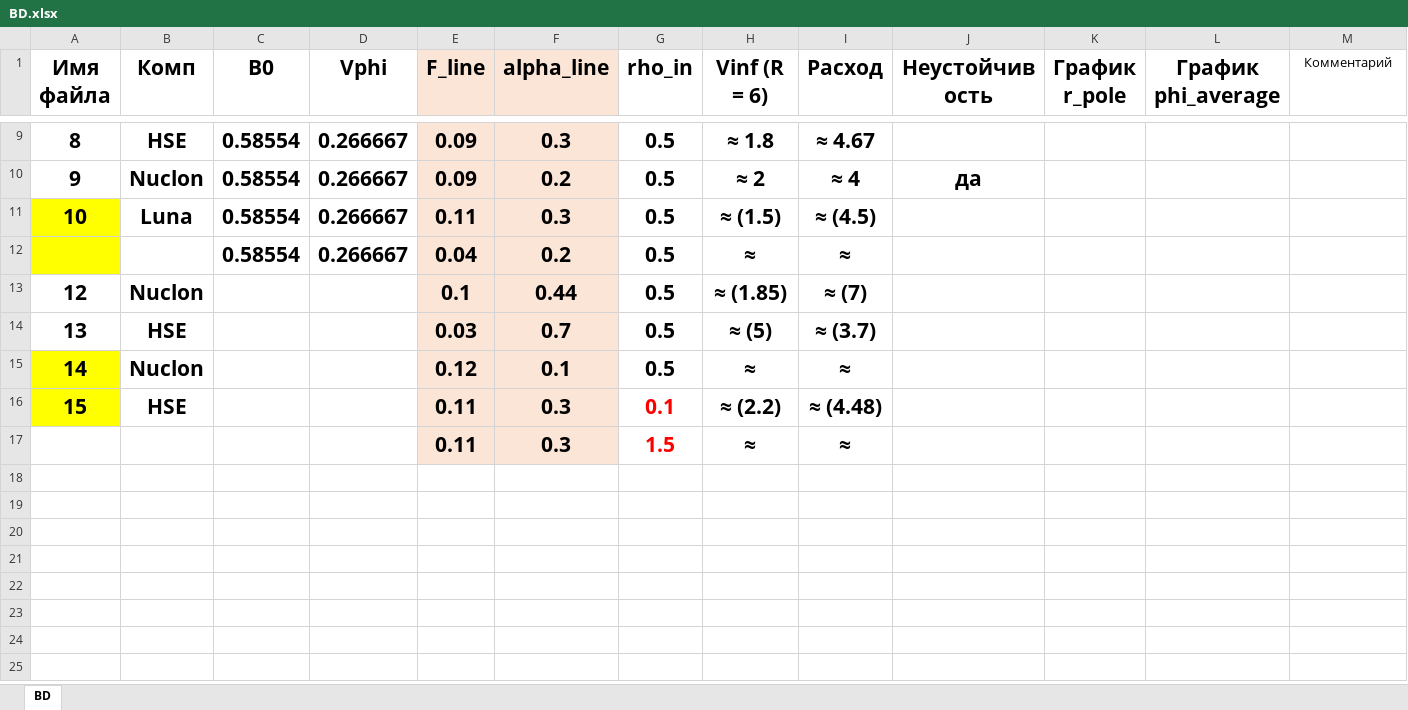
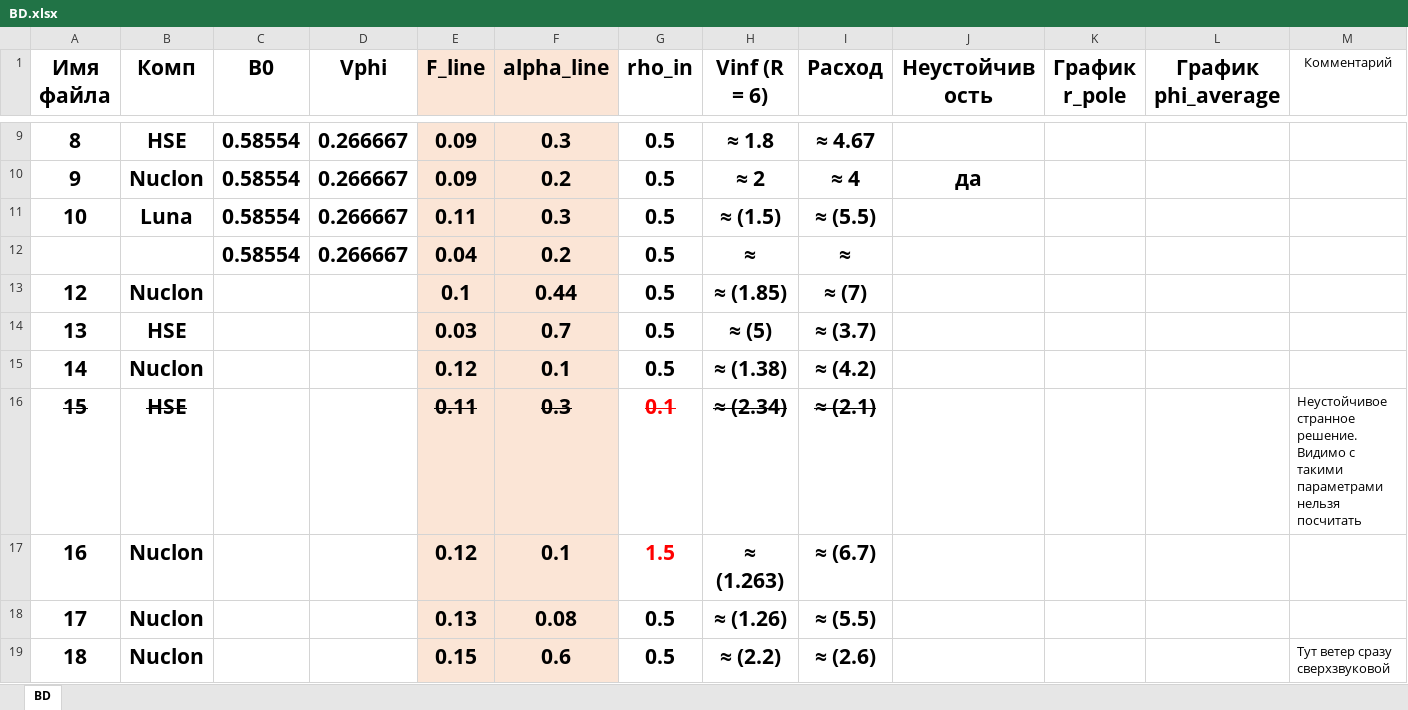
Before and after one commit to SergeyMSU/Hesperus, an Excel workbook: BD.xlsx, sheet BD, drawn as a sheet; only a part is shown, gaps mark what is left out; values as stored, in another font and other column widths than the file's, no borders; removed rows and columns are numbered as before the commit, all else as after; the diff names each change by its address in the sheet, - before the commit and + after, or states it on an @@ line.

```diff
--- a/BD.xlsx (sheet BD)
+++ b/BD.xlsx (sheet BD)
-A11:A12 fill: #FFFF00
+A11:A12 fill: none
-I11 (Расход): ≈ (4.5)
+I11 (Расход): ≈ (5.5)
-A15:A16 fill: #FFFF00
+A15:A16 fill: none
-H15 (Vinf (R = 6)): ≈
+H15 (Vinf (R = 6)): ≈ (1.38)
-I15 (Расход): ≈
+I15 (Расход): ≈ (4.2)
-A16:B16 strikethrough: off
+A16:B16 strikethrough: on
-E16:I16 strikethrough: off
+E16:I16 strikethrough: on
-H16 (Vinf (R = 6)): ≈ (2.2)
+H16 (Vinf (R = 6)): ≈ (2.34)
-I16 (Расход): ≈ (4.48)
+I16 (Расход): ≈ (2.1)
-M16 (Комментарий): (empty)
+M16 (Комментарий): Неустойчивое странное решение. Видимо с такими параметрами нельзя посчитать
-row 17:  |  |  |  | 0.11 | 0.3 | 1.5 | ≈ | ≈
+row 17: 16 | Nuclon |  |  | 0.12 | 0.1 | 1.5 | ≈ (1.263) | ≈ (6.7)
+row 18: 17 | Nuclon |  |  | 0.13 | 0.08 | 0.5 | ≈ (1.26) | ≈ (5.5)
+row 19: 18 | Nuclon |  |  | 0.15 | 0.6 | 0.5 | ≈ (2.2) | ≈ (2.6) |  |  |  | Тут ветер сразу сверхзвуковой
```
Also changed, not shown: 2 other files.
